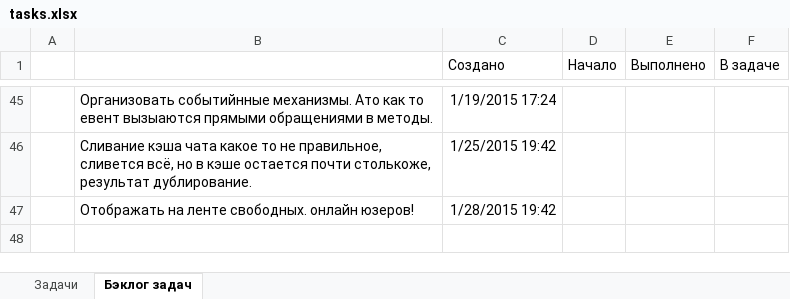
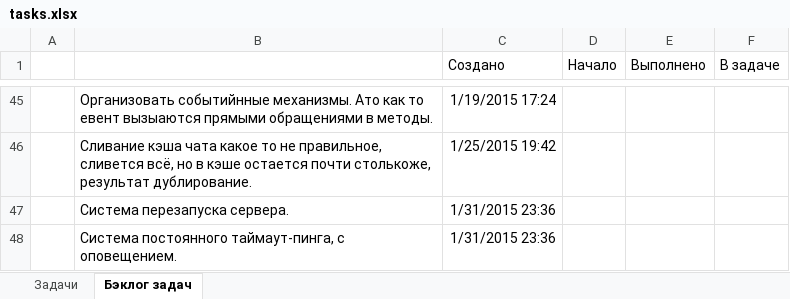
Before and after one commit to JustGamez/projectXO, an Excel workbook: docs/tasks.xlsx, sheet Бэклог задач, drawn as a sheet; only a part is shown, gaps mark what is left out; values as stored, in another font and other column widths than the file's, no borders; removed rows and columns are numbered as before the commit, all else as after; the diff names each change by its address in the sheet, - before the commit and + after, or states it on an @@ line.

```diff
--- a/docs/tasks.xlsx (sheet Бэклог задач)
+++ b/docs/tasks.xlsx (sheet Бэклог задач)
-row 47:  | Отображать на ленте свободных. онлайн юзеров! | 1/28/2015 19:42
+row 47:  | Система перезапуска сервера. | 1/31/2015 23:36
+row 48:  | Система постоянного таймаут-пинга, с оповещением. | 1/31/2015 23:36
```
Also changed, not shown: 35 other files.
